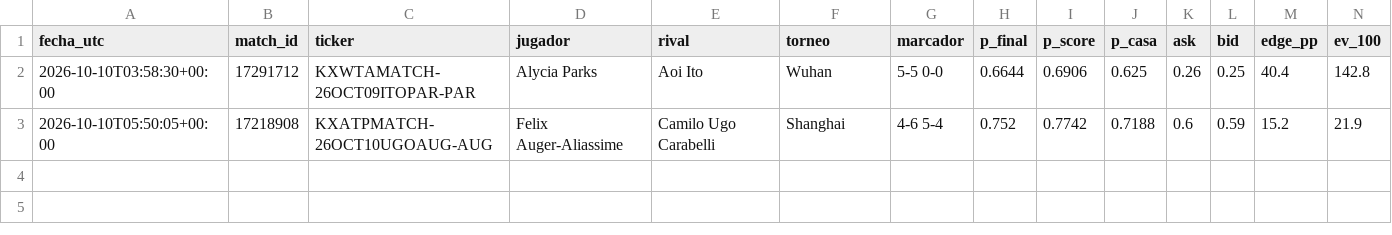
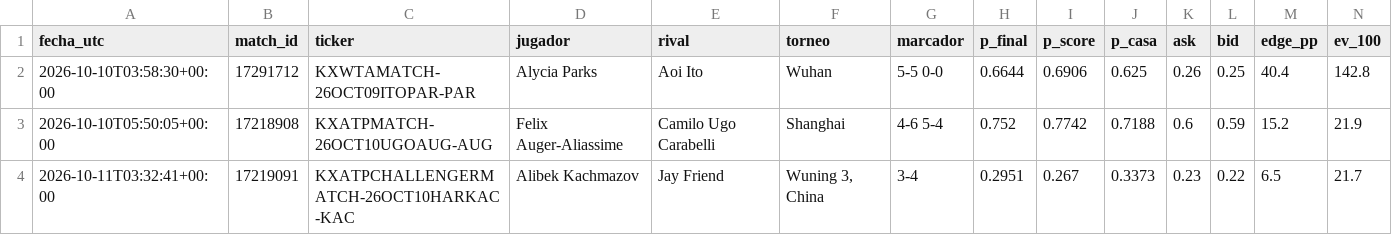
Before and after one commit to dineroforever/tenis-alertas, a CSV file: sombra_entradas.csv, drawn as a sheet; only a part is shown; rows hold the shown columns only; the diff names each change by its address in the sheet, - before the commit and + after, or states it on an @@ line.

```diff
--- a/sombra_entradas.csv
+++ b/sombra_entradas.csv
+row 4: 2026-10-11T03:32:41+00:00 | 17219091 | KXATPCHALLENGERMATCH-26OCT10HARKAC-KAC | Alibek Kachmazov | Jay Friend | Wuning 3, China | 3-4 | 0.2951 | 0.267 | 0.3373 | 0.23 | 0.22 | 6.5 | 21.7
```
Also changed, not shown: candidatos.csv, 1 other file.
